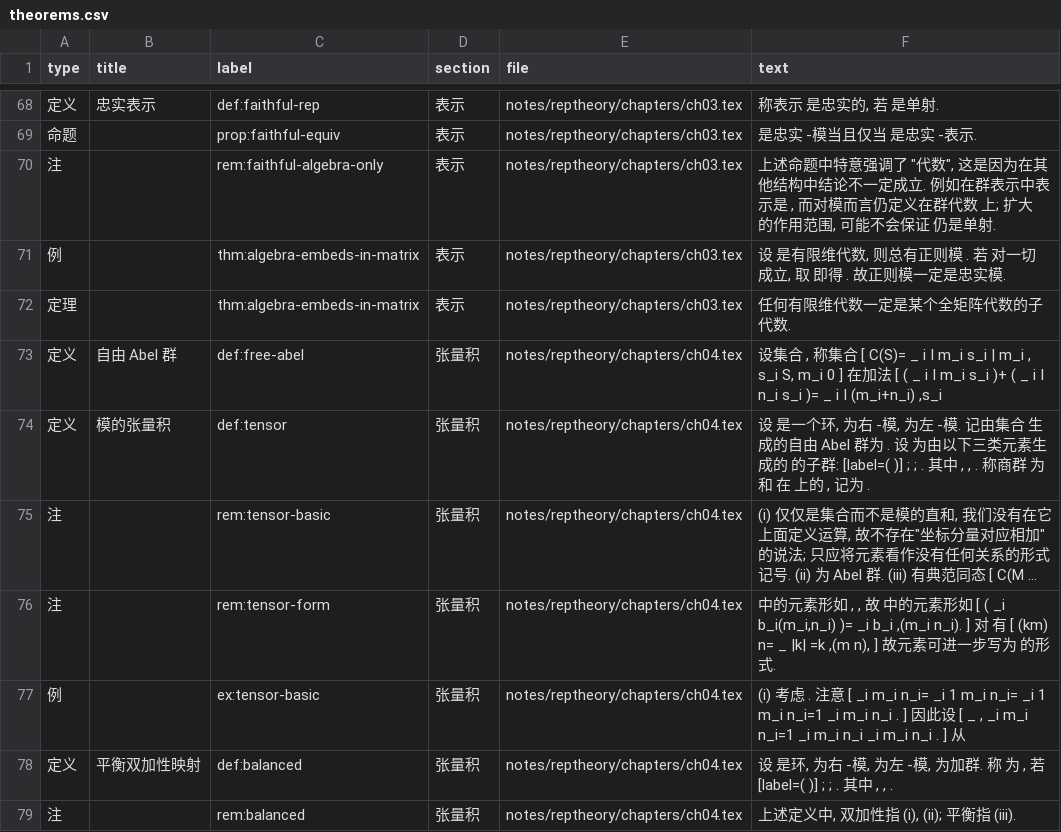
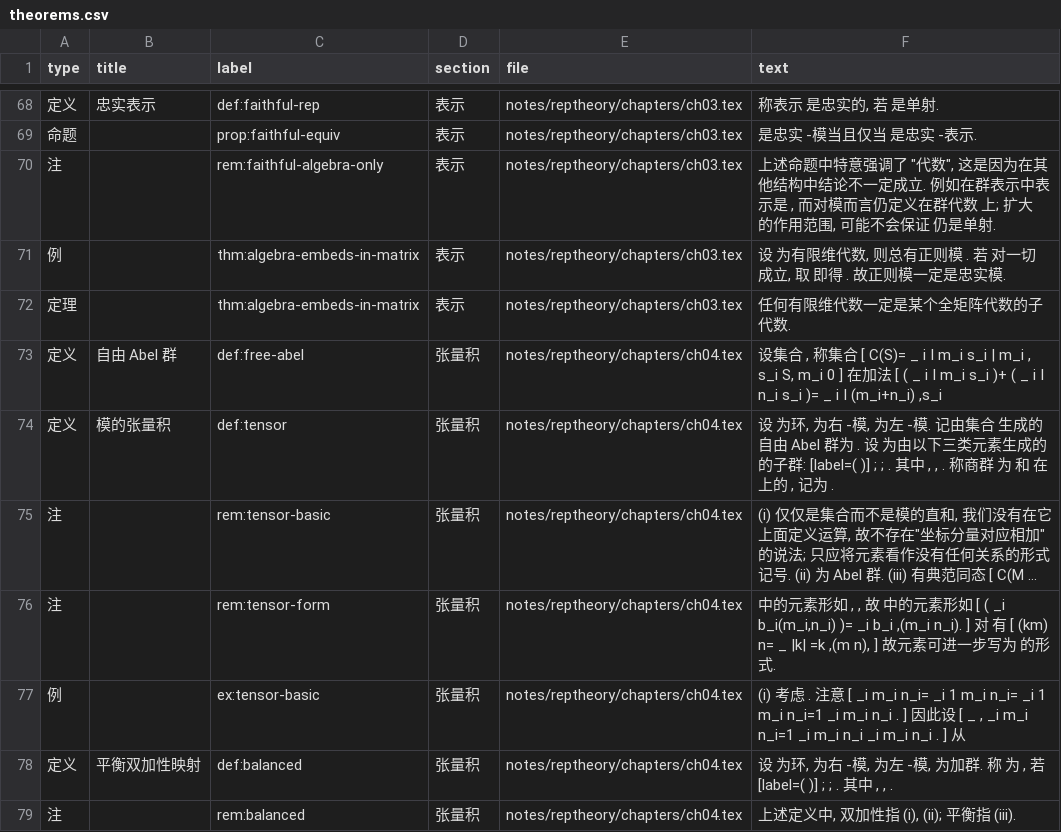
Before and after one commit to CosmicBlue01/Math-Notes, a CSV file: index/theorems.csv, drawn as a sheet; only a part is shown, gaps mark what is left out; long unchanged cells end in …; the diff covers the shown part only; the diff names each change by its address in the sheet, - before the commit and + after, or states it on an @@ line.

```diff
--- a/index/theorems.csv
+++ b/index/theorems.csv
-F71 (text): 设 是有限维代…
+F71 (text): 设 为有限维代…
-F74 (text): 设 是一个环, 为右…
+F74 (text): 设 为环, 为右…
-F78 (text): 设 是环, 为右…
+F78 (text): 设 为环, 为右…
```
Also changed, not shown: 14 edited cells elsewhere in this file, 11 other files.
